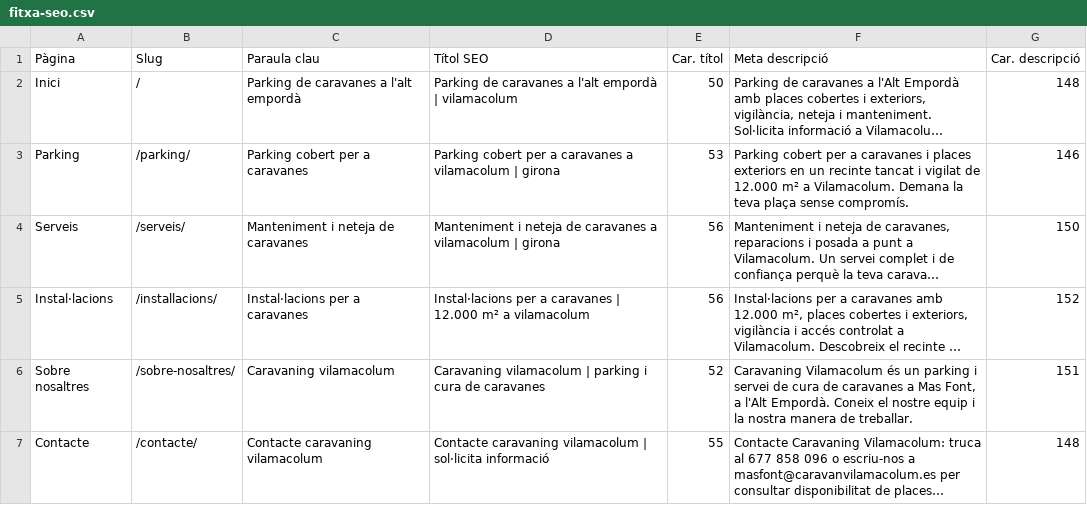
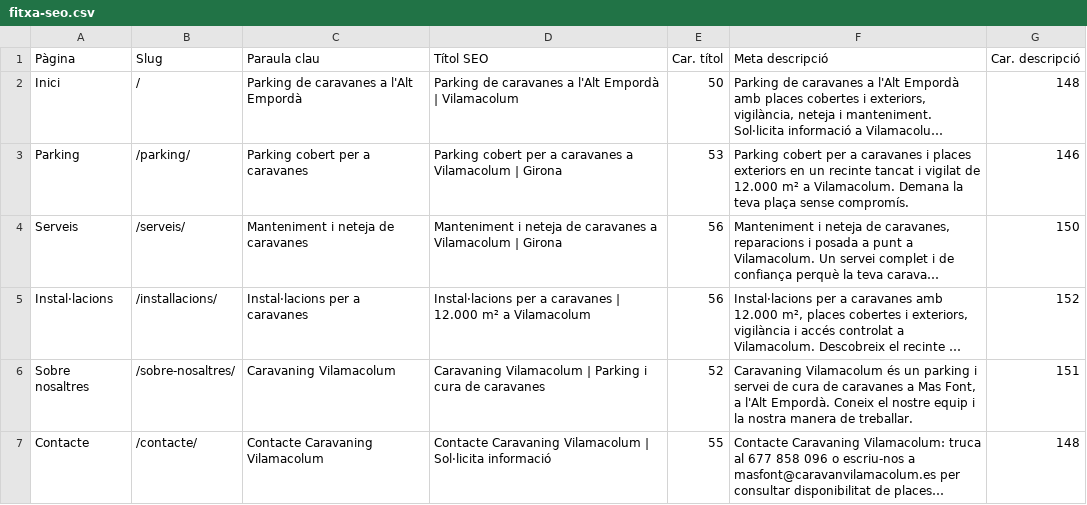
Before and after one commit to naniiqr/msg-aleatory-str, a CSV file: seo/fitxa-seo.csv, drawn as a sheet; long unchanged cells end in …; the diff names each change by its address in the sheet, - before the commit and + after, or states it on an @@ line.

```diff
--- a/seo/fitxa-seo.csv
+++ b/seo/fitxa-seo.csv
-C2 (Paraula clau): Parking de caravanes a l'alt empordà
+C2 (Paraula clau): Parking de caravanes a l'Alt Empordà
-D2 (Títol SEO): …caravanes a l'alt empordà | vilamacolum
+D2 (Títol SEO): …caravanes a l'Alt Empordà | Vilamacolum
-D3 (Títol SEO): …caravanes a vilamacolum | girona
+D3 (Títol SEO): …caravanes a Vilamacolum | Girona
-D4 (Títol SEO): …caravanes a vilamacolum | girona
+D4 (Títol SEO): …caravanes a Vilamacolum | Girona
-D5 (Títol SEO): …m² a vilamacolum
+D5 (Títol SEO): …m² a Vilamacolum
-C6 (Paraula clau): Caravaning vilamacolum
+C6 (Paraula clau): Caravaning Vilamacolum
-D6 (Títol SEO): Caravaning vilamacolum | parking i cura…
+D6 (Títol SEO): Caravaning Vilamacolum | Parking i cura…
-C7 (Paraula clau): Contacte caravaning vilamacolum
+C7 (Paraula clau): Contacte Caravaning Vilamacolum
-D7 (Títol SEO): Contacte caravaning vilamacolum | sol·licita informació
+D7 (Títol SEO): Contacte Caravaning Vilamacolum | Sol·licita informació
```
Also changed, not shown: 4 other files.
